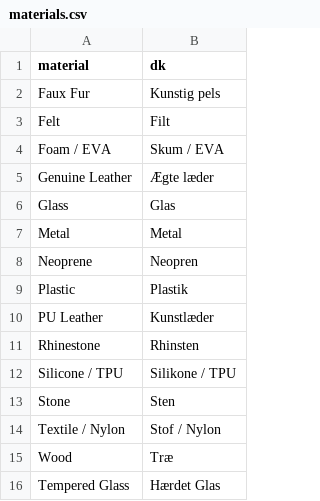
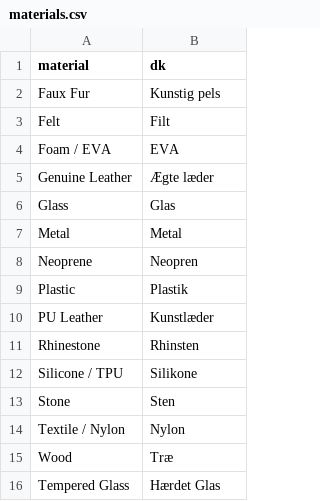
Before and after one commit to Kapack/FromMagentoToMatrixify, a CSV file: src/db/csv/attributes/materials.csv, drawn as a sheet.

```diff
--- a/src/db/csv/attributes/materials.csv
+++ b/src/db/csv/attributes/materials.csv
@@ -3,3 +3,3 @@ Faux Fur;Kunstig pels
 Felt;Filt
-Foam / EVA;Skum / EVA
+Foam / EVA;EVA
 Genuine Leather;Ægte læder
@@ -11,5 +11,5 @@ PU Leather;Kunstlæder
 Rhinestone;Rhinsten
-Silicone / TPU;Silikone / TPU
+Silicone / TPU;Silikone
 Stone;Sten
-Textile / Nylon;Stof / Nylon
+Textile / Nylon;Nylon
 Wood;Træ
```
Also changed, not shown: src/db/csv/attributes/materials_addjectives.csv, 13 other files.
